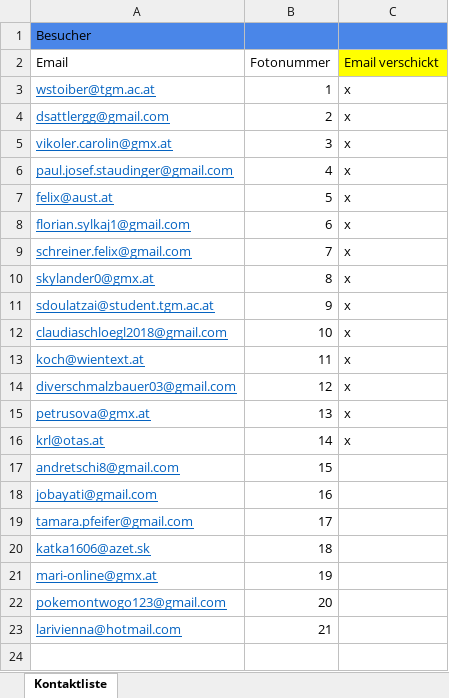
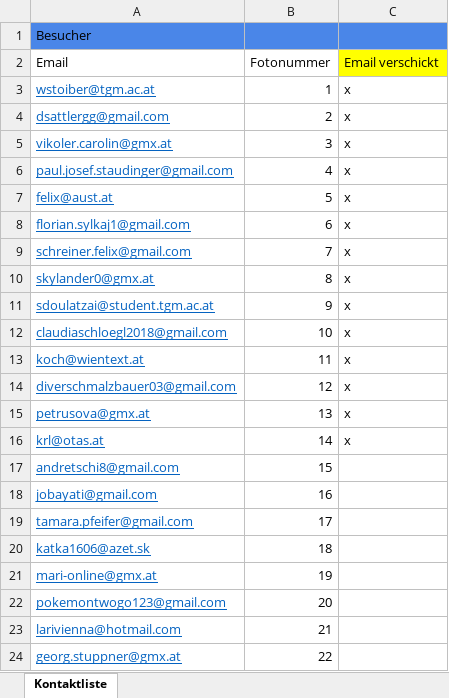
Before and after one commit to rsebestian-tgm/FotoLabor, an Excel workbook: KundenInfo/list.xlsx, sheet Kontaktliste, drawn as a sheet; values as stored, in another font and other column widths than the file's, no borders; the diff names each change by its address in the sheet, - before the commit and + after, or states it on an @@ line.

Commit message:
Update list.xlsx

```diff
--- a/KundenInfo/list.xlsx (sheet Kontaktliste)
+++ b/KundenInfo/list.xlsx (sheet Kontaktliste)
+row 24: georg.stuppner@gmx.at | 22
```
